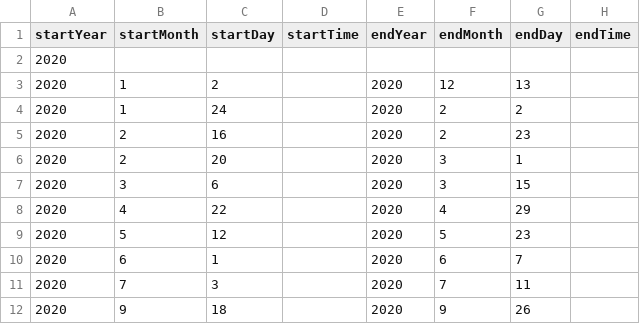
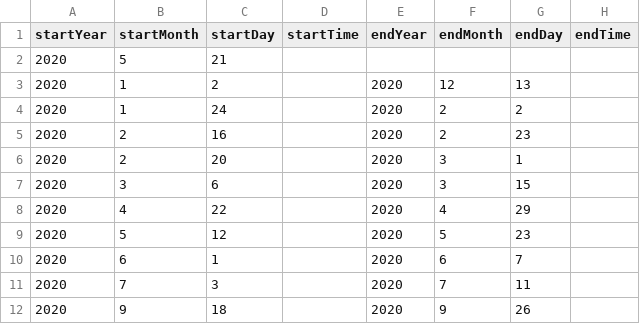
Before and after one commit to DeustoDatacom/MSGW-timeline, a CSV file: docs/group1/timeline-data.csv, drawn as a sheet; only a part is shown; the diff names each change by its address in the sheet, - before the commit and + after, or states it on an @@ line.

Commit message:
Ending

```diff
--- a/docs/group1/timeline-data.csv
+++ b/docs/group1/timeline-data.csv
-B2 (startMonth): (empty)
+B2 (startMonth): 5
-C2 (startDay): (empty)
+C2 (startDay): 21
```
